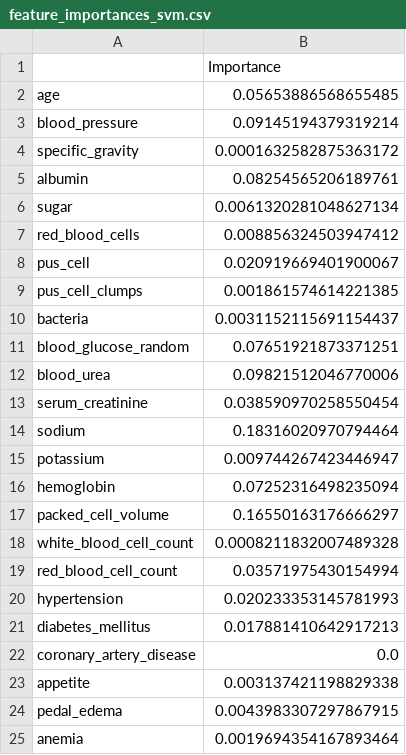
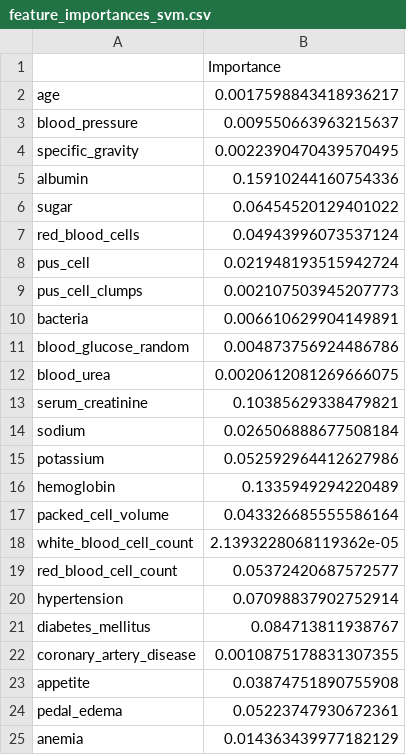
Before and after one commit to luisastue/datascience-ckd, a CSV file: results/feature_importances_svm.csv, drawn as a sheet.

Commit message:
feature_importances all

```diff
--- a/results/feature_importances_svm.csv
+++ b/results/feature_importances_svm.csv
@@ -1,25 +1,25 @@
 ,Importance
-age,0.05653886568655485
-blood_pressure,0.09145194379319214
-specific_gravity,0.0001632582875363172
-albumin,0.08254565206189761
-sugar,0.0061320281048627134
-red_blood_cells,0.008856324503947412
-pus_cell,0.020919669401900067
-pus_cell_clumps,0.001861574614221385
-bacteria,0.0031152115691154437
-blood_glucose_random,0.07651921873371251
-blood_urea,0.09821512046770006
-serum_creatinine,0.038590970258550454
-sodium,0.18316020970794464
-potassium,0.009744267423446947
-hemoglobin,0.07252316498235094
-packed_cell_volume,0.16550163176666297
-white_blood_cell_count,0.0008211832007489328
-red_blood_cell_count,0.03571975430154994
-hypertension,0.020233353145781993
-diabetes_mellitus,0.017881410642917213
-coronary_artery_disease,0.0
-appetite,0.003137421198829338
-pedal_edema,0.0043983307297867915
-anemia,0.0019694354167893464
+age,0.0017598843418936217
+blood_pressure,0.009550663963215637
+specific_gravity,0.0022390470439570495
+albumin,0.15910244160754336
+sugar,0.06454520129401022
+red_blood_cells,0.04943996073537124
+pus_cell,0.021948193515942724
+pus_cell_clumps,0.002107503945207773
+bacteria,0.006610629904149891
+blood_glucose_random,0.004873756924486786
+blood_urea,0.0020612081269666075
+serum_creatinine,0.10385629338479821
+sodium,0.026506888677508184
+potassium,0.052592964412627986
+hemoglobin,0.1335949294220489
+packed_cell_volume,0.043326685555586164
+white_blood_cell_count,2.1393228068119362e-05
+red_blood_cell_count,0.05372420687572577
+hypertension,0.07098837902752914
+diabetes_mellitus,0.084713811938767
+coronary_artery_disease,0.0010875178831307355
+appetite,0.03874751890755908
+pedal_edema,0.05223747930672361
+anemia,0.014363439977182129
```
Also changed, not shown: results/feature_importances_neural_network.csv, 28 other files.
